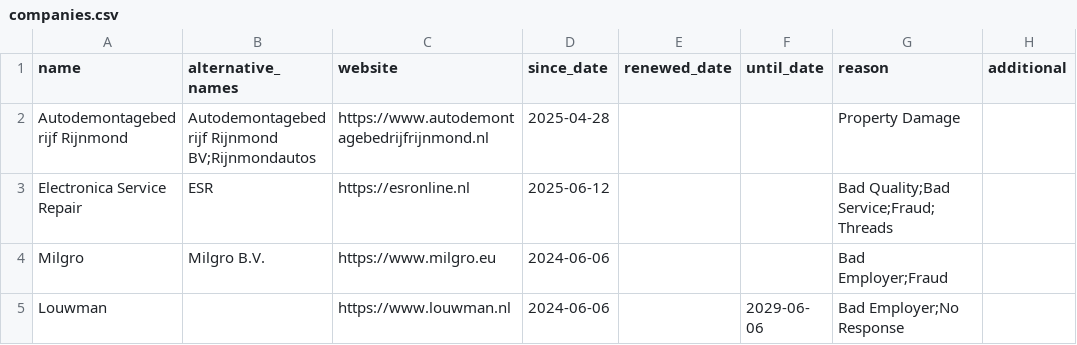
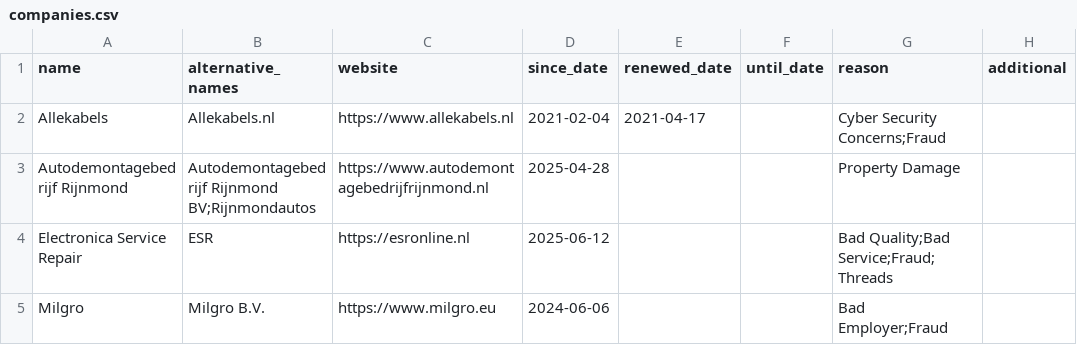
Before and after one commit to HNJAMeindersma/blacklist, a CSV file: companies.csv, drawn as a sheet; only a part is shown; the shorter side is filled out with more unchanged rows; the diff names each change by its address in the sheet, - before the commit and + after, or states it on an @@ line.

Commit message:
Update companies.csv

```diff
--- a/companies.csv
+++ b/companies.csv
+row 2: Allekabels | Allekabels.nl | https://www.allekabels.nl | 2021-02-04 | 2021-04-17 |  | Cyber Security Concerns;Fraud
```
